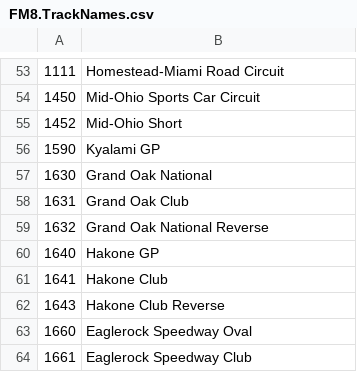
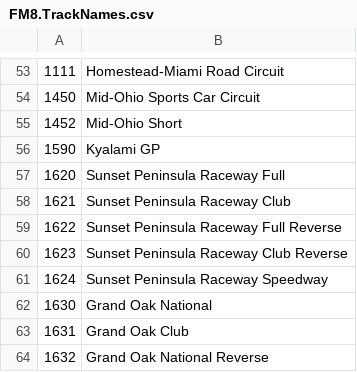
Before and after one commit to Forzurda/ForzaMotorsport2023TrackIDs, a CSV file: FM8.TrackNames.csv, drawn as a sheet; only a part is shown, gaps mark what is left out; the shorter side is filled out with more unchanged rows.

Commit message:
Update FM8.TrackNames.csv
Added Sunset Peninsula Raceway :
1620	Sunset Peninsula Raceway Full
1621	Sunset Peninsula Raceway Club
1622	Sunset Peninsula Raceway Full Reverse
1623	Sunset Peninsula Raceway Club Reverse
1624	Sunset Peninsula Raceway Speedway

```diff
--- a/FM8.TrackNames.csv
+++ b/FM8.TrackNames.csv
@@ -56,2 +56,7 @@
 1590	Kyalami GP
+1620	Sunset Peninsula Raceway Full
+1621	Sunset Peninsula Raceway Club
+1622	Sunset Peninsula Raceway Full Reverse
+1623	Sunset Peninsula Raceway Club Reverse
+1624	Sunset Peninsula Raceway Speedway
 1630	Grand Oak National
```
